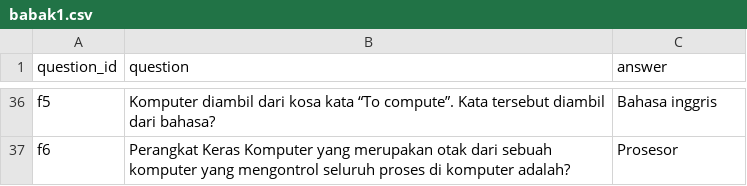
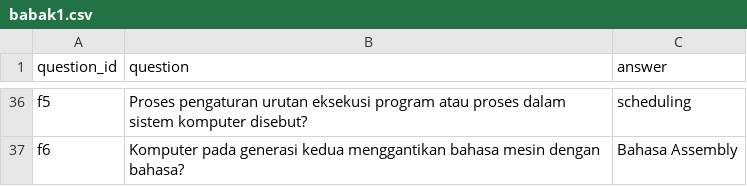
Before and after one commit to dafahan/LCTPRJ, a CSV file: soal/babak1.csv, drawn as a sheet; only a part is shown, gaps mark what is left out; the diff covers the shown part only; the diff names each change by its address in the sheet, - before the commit and + after, or states it on an @@ line.

```diff
--- a/soal/babak1.csv
+++ b/soal/babak1.csv
-B36 (question): Komputer diambil dari kosa kata “To compute”. Kata tersebut diambil dari bahasa?
+B36 (question): Proses pengaturan urutan eksekusi program atau proses dalam sistem komputer disebut?
-C36 (answer): Bahasa inggris
+C36 (answer): scheduling
-B37 (question): Perangkat Keras Komputer yang merupakan otak dari sebuah komputer yang mengontrol seluruh proses di komputer adalah?
+B37 (question): Komputer pada generasi kedua menggantikan bahasa mesin dengan bahasa?
-C37 (answer): Prosesor
+C37 (answer): Bahasa Assembly
```
Also changed, not shown: 64 edited cells elsewhere in this file, 6 other files.
